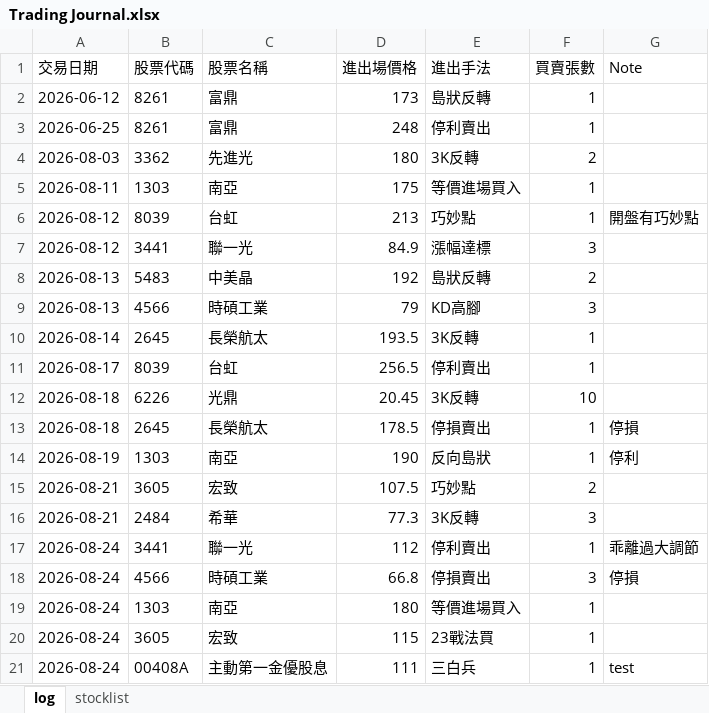
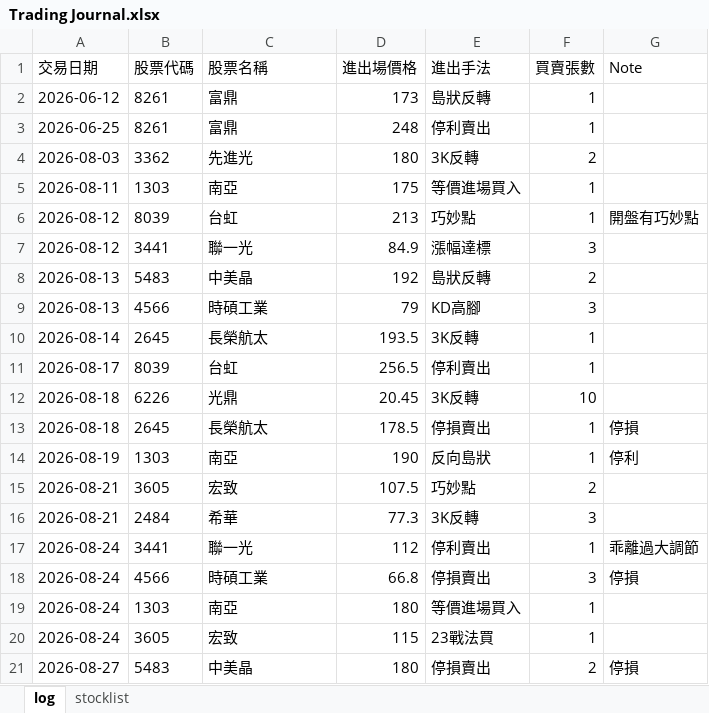
Before and after one commit to henglunlin/stock-scanner-FUBAN, an Excel workbook: Trading Journal.xlsx, sheet log, drawn as a sheet; values as stored, in another font and other column widths than the file's, no borders; removed rows and columns are numbered as before the commit, all else as after; the diff names each change by its address in the sheet, - before the commit and + after, or states it on an @@ line.

Commit message:
Update Trading Journal.xlsx 2026-08-27 10:45:46

```diff
--- a/Trading Journal.xlsx (sheet log)
+++ b/Trading Journal.xlsx (sheet log)
-row 21: 2026-08-24 | 00408A | 主動第一金優股息 | 111 | 三白兵 | 1 | test
+row 21: 2026-08-27 | 5483 | 中美晶 | 180 | 停損賣出 | 2 | 停損
```
